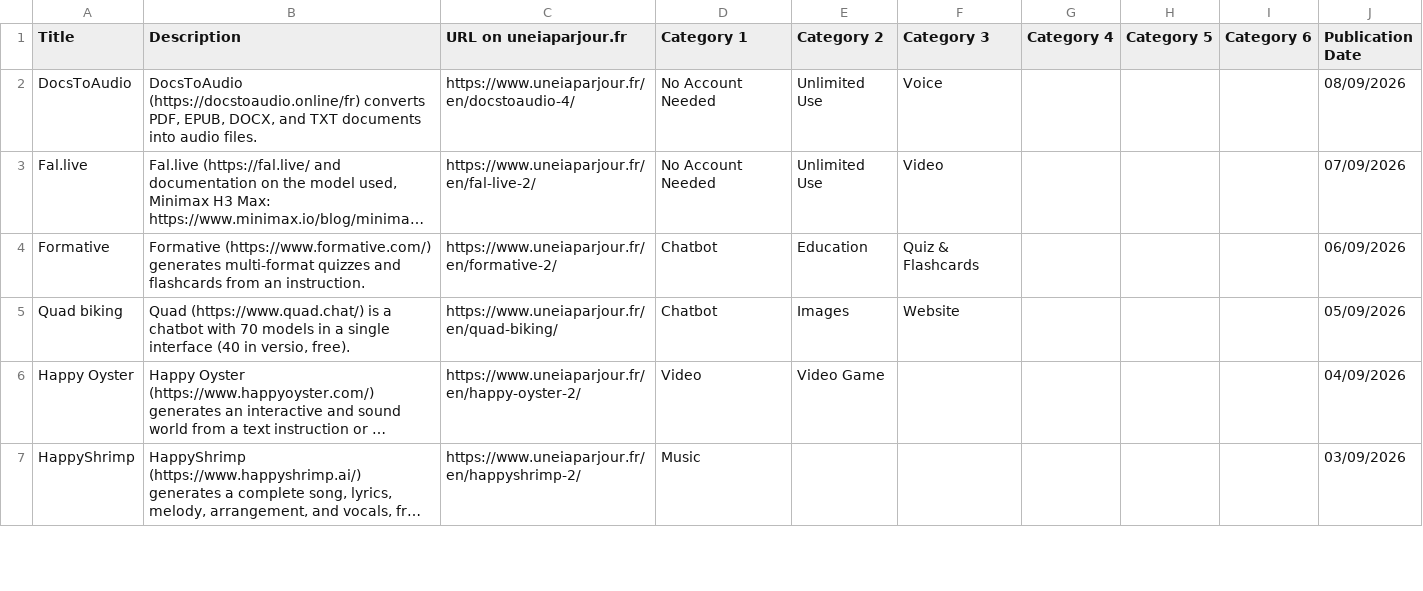
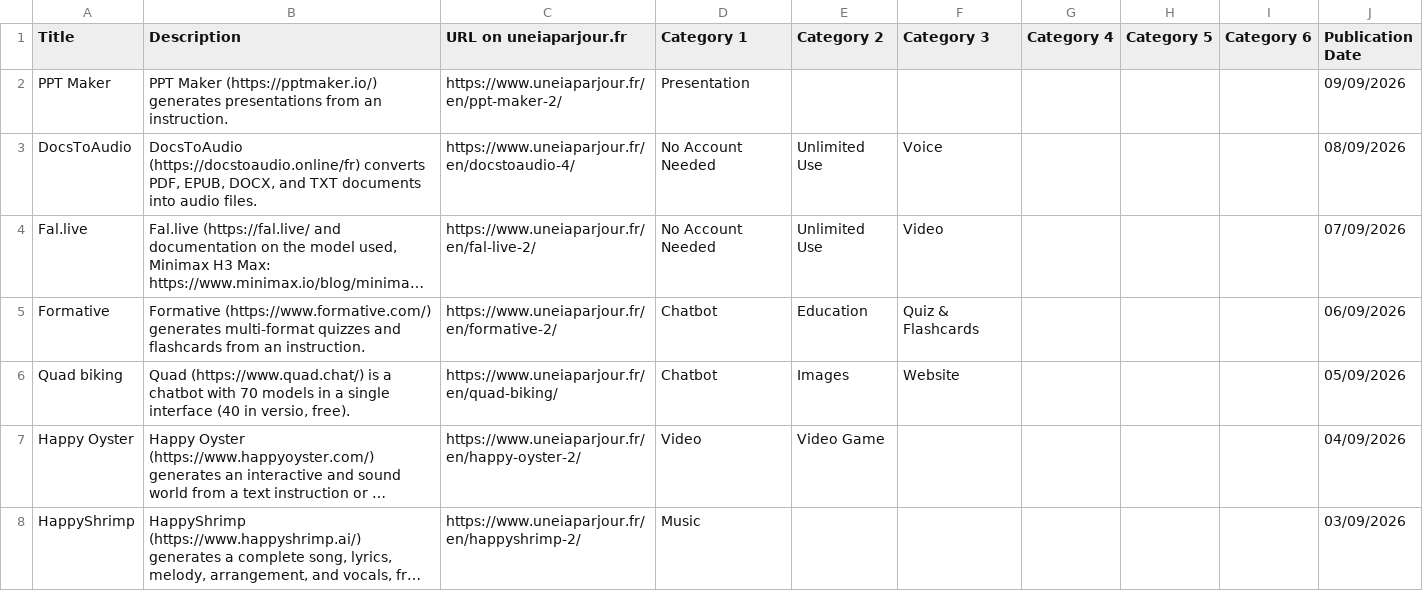
Before and after one commit to uneIAparjour/base-en, a CSV file: base-uneiaparjour-en.csv, drawn as a sheet; only a part is shown; long unchanged cells end in …; the diff names each change by its address in the sheet, - before the commit and + after, or states it on an @@ line.

```diff
--- a/base-uneiaparjour-en.csv
+++ b/base-uneiaparjour-en.csv
+row 2: PPT Maker | PPT Maker (https://pptmaker.io/) generates presentations from an instruction. | https://www.uneiaparjour.fr/en/ppt-maker-2/ | Presentation |  |  |  |  |  | 09/09/2026
```
Also changed, not shown: 4 other files.
